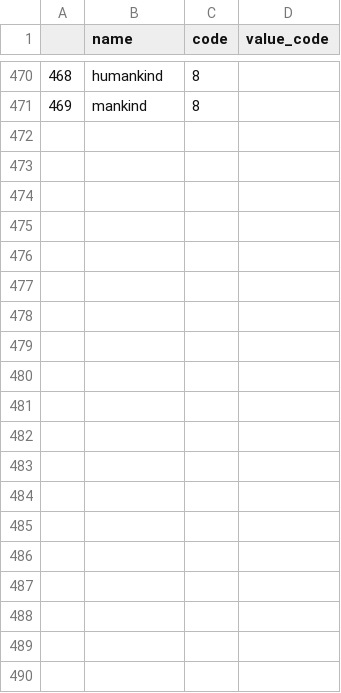
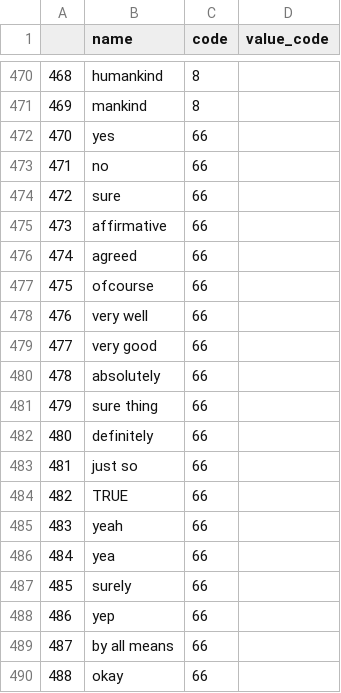
Before and after one commit to ramiz11/ChatBot, a CSV file: intents.csv, drawn as a sheet; only a part is shown, gaps mark what is left out; the diff covers the shown part only.

```diff
--- a/intents.csv
+++ b/intents.csv
@@ -471 +471,20 @@
 469,mankind,8,
+470,yes,66,
+471,no,66,
+472,sure,66,
+473,affirmative,66,
+474,agreed,66,
+475,ofcourse,66,
+476,very well,66,
+477,very good,66,
+478,absolutely,66,
+479,sure thing,66,
+480,definitely,66,
+481,just so,66,
+482,TRUE,66,
+483,yeah,66,
+484,yea,66,
+485,surely,66,
+486,yep,66,
+487,by all means,66,
+488,okay,66,
```
Also changed, not shown: 20 added rows elsewhere in this file, intent_codes.csv.
